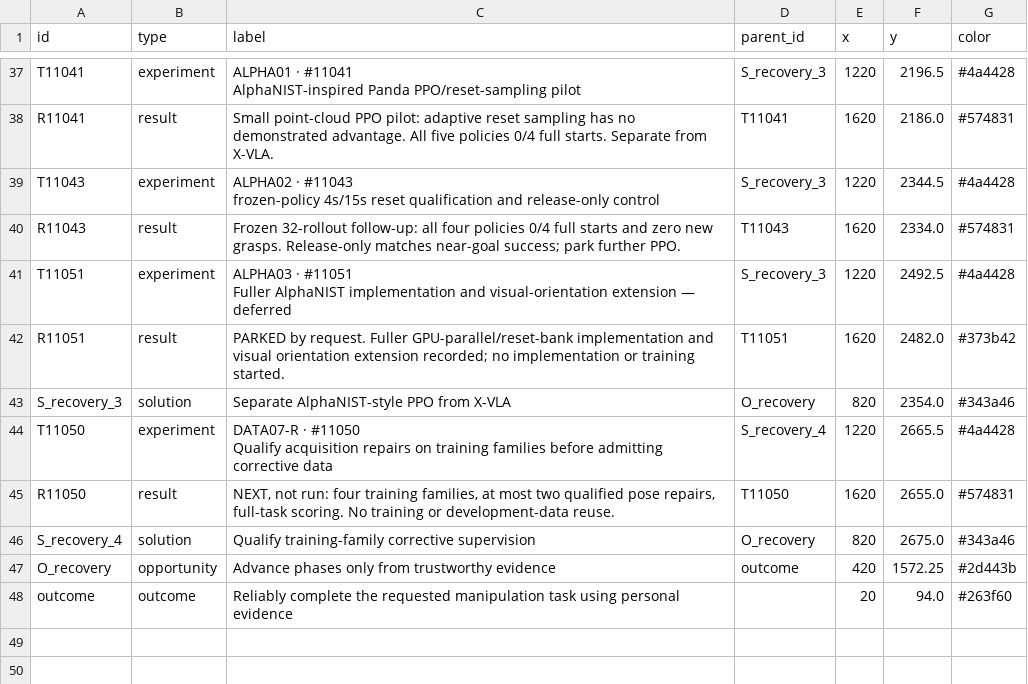
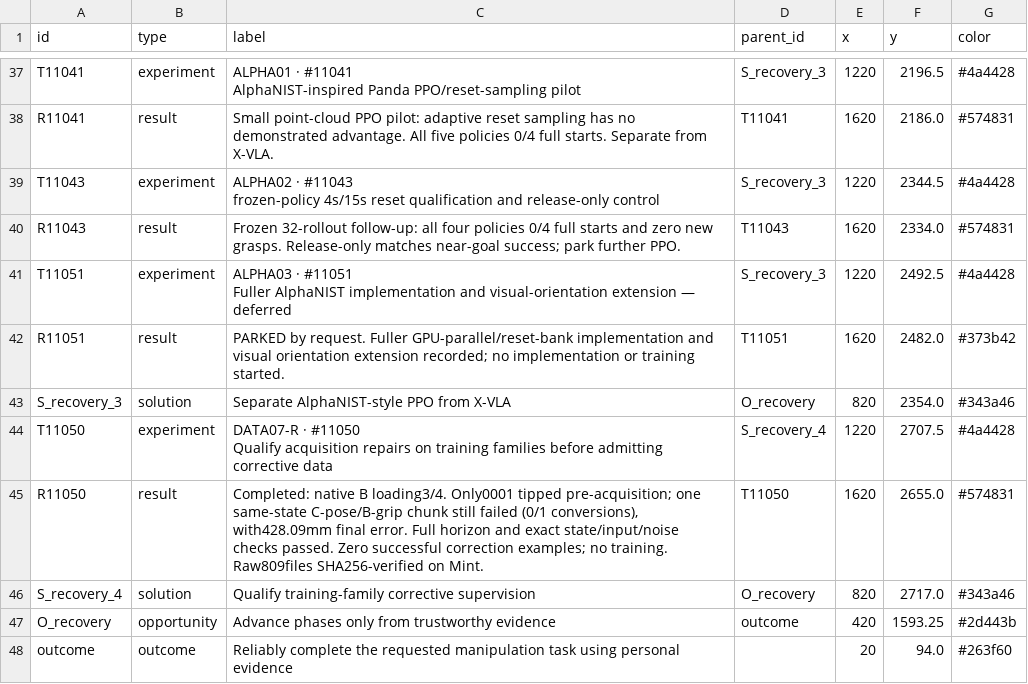
Before and after one commit to NatMota/typhon-robotics, a CSV file: experiment-history/2026-10-14-ost/recovery-nodes.csv, drawn as a sheet; only a part is shown, gaps mark what is left out.

```diff
--- a/experiment-history/2026-10-14-ost/recovery-nodes.csv
+++ b/experiment-history/2026-10-14-ost/recovery-nodes.csv
@@ -62,7 +62,7 @@ R11051,result,PARKED by request. Fuller GPU-parallel/reset-bank implementation a
 S_recovery_3,solution,Separate AlphaNIST-style PPO from X-VLA,O_recovery,820,2354.0,#343a46
-T11050,experiment,"DATA07-R · #11050
-Qualify acquisition repairs on training families before admitting corrective data",S_recovery_4,1220,2665.5,#4a4428
-R11050,result,"NEXT, not run: four training families, at most two qualified pose repairs, full-task scoring. No training or development-data reuse.",T11050,1620,2655.0,#574831
-S_recovery_4,solution,Qualify training-family corrective supervision,O_recovery,820,2675.0,#343a46
-O_recovery,opportunity,Advance phases only from trustworthy evidence,outcome,420,1572.25,#2d443b
+T11050,experiment,"DATA07-R · #11050
+Qualify acquisition repairs on training families before admitting corrective data",S_recovery_4,1220,2707.5,#4a4428
+R11050,result,"Completed: native B loading3/4. Only0001 tipped pre-acquisition; one same-state C-pose/B-grip chunk still failed (0/1 conversions), with428.09mm final error. Full horizon and exact state/input/noise checks passed. Zero successful correction examples; no training. Raw809files SHA256-verified on Mint.",T11050,1620,2655.0,#574831
+S_recovery_4,solution,Qualify training-family corrective supervision,O_recovery,820,2717.0,#343a46
+O_recovery,opportunity,Advance phases only from trustworthy evidence,outcome,420,1593.25,#2d443b
 outcome,outcome,Reliably complete the requested manipulation task using personal evidence,,20,94.0,#263f60
```
Also changed, not shown: experiment-history/2026-10-14-ost/evidence-nodes.csv, experiment-history/2026-10-14-ost/full-tree-nodes.csv, 17 other files.
